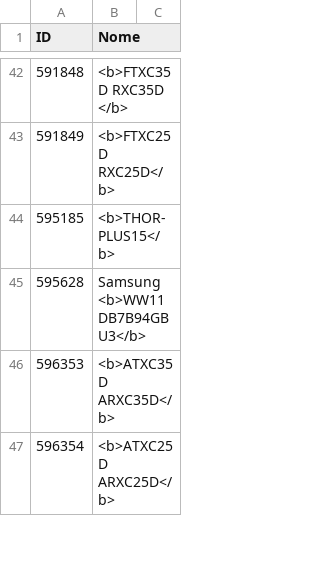
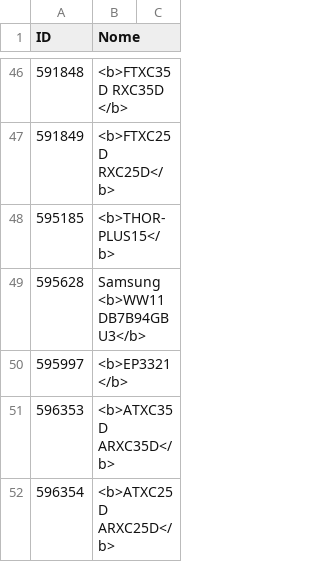
Before and after one commit to iosonofra/prestaord, a CSV file: templates_export.csv, drawn as a sheet; only a part is shown, gaps mark what is left out; the diff covers the shown part only; the diff names each change by its address in the sheet, - before the commit and + after, or states it on an @@ line.

```diff
--- a/templates_export.csv
+++ b/templates_export.csv
+row 50: 595997 | <b>EP3321</b>
```
Also changed, not shown: 25 added rows and 1 edited cell elsewhere in this file, 11 other files.
